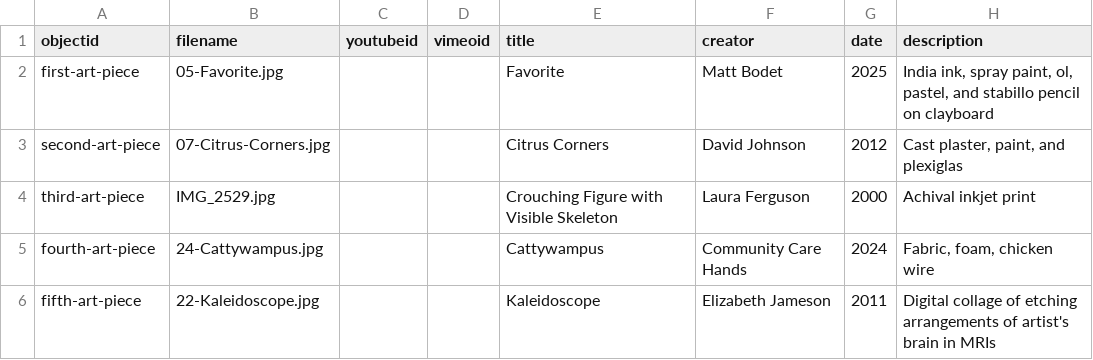
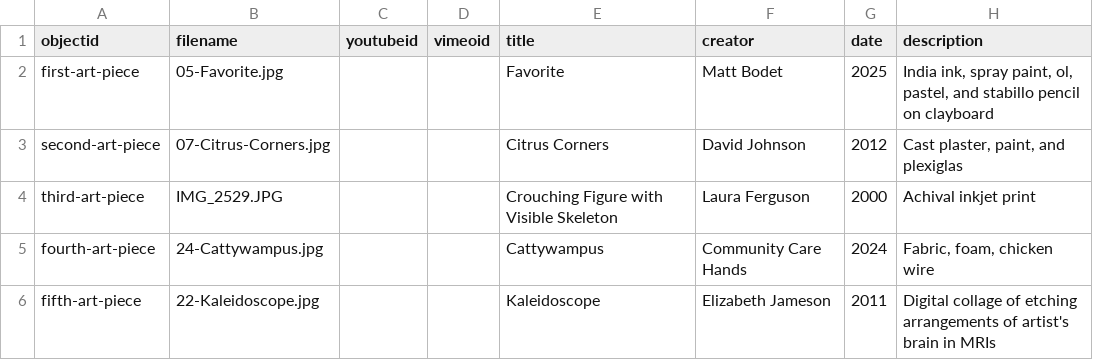
Before and after one commit to Gkaster57/DH-ewing-2026-cb, a CSV file: _data/Garrett-Ewing-CollectionBuilder-wlinks.csv, drawn as a sheet; only a part is shown; the diff names each change by its address in the sheet, - before the commit and + after, or states it on an @@ line.

Commit message:
Fix CSV header and update filename casing
Updated the header row and corrected the filename casing for the third art piece.

```diff
--- a/_data/Garrett-Ewing-CollectionBuilder-wlinks.csv
+++ b/_data/Garrett-Ewing-CollectionBuilder-wlinks.csv
-B4 (filename): IMG_2529.jpg
+B4 (filename): IMG_2529.JPG
```
